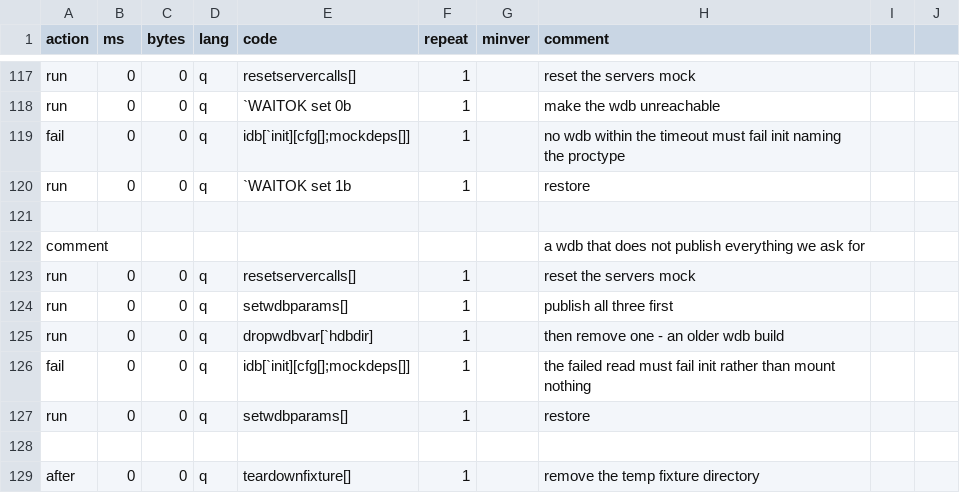
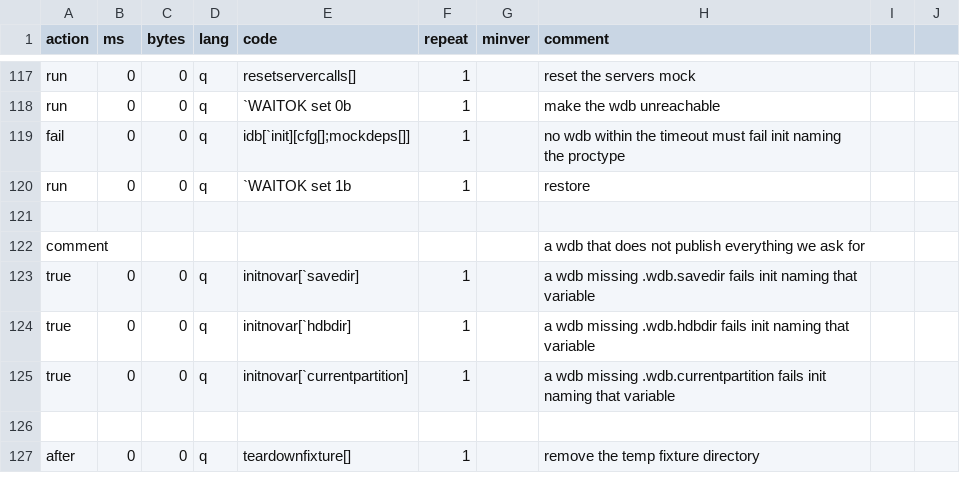
Before and after one commit to DataIntellectTech/kdbx-modules, a CSV file: di/torq/proc/idb/test.csv, drawn as a sheet; only a part is shown, gaps mark what is left out.

```diff
--- a/di/torq/proc/idb/test.csv
+++ b/di/torq/proc/idb/test.csv
@@ -122,7 +122,5 @@ run,0,0,q,`WAITOK set 1b,1,,restore
 comment,,,,,,,a wdb that does not publish everything we ask for
-run,0,0,q,resetservercalls[],1,,reset the servers mock
-run,0,0,q,setwdbparams[],1,,publish all three first
-run,0,0,q,dropwdbvar[`hdbdir],1,,then remove one - an older wdb build
-fail,0,0,q,idb[`init][cfg[];mockdeps[]],1,,the failed read must fail init rather than mount nothing
-run,0,0,q,setwdbparams[],1,,restore
+true,0,0,q,initnovar[`savedir],1,,a wdb missing .wdb.savedir fails init naming that variable
+true,0,0,q,initnovar[`hdbdir],1,,a wdb missing .wdb.hdbdir fails init naming that variable
+true,0,0,q,initnovar[`currentpartition],1,,a wdb missing .wdb.currentpartition fails init naming that variable
 
```
Also changed, not shown: 2 other files.
